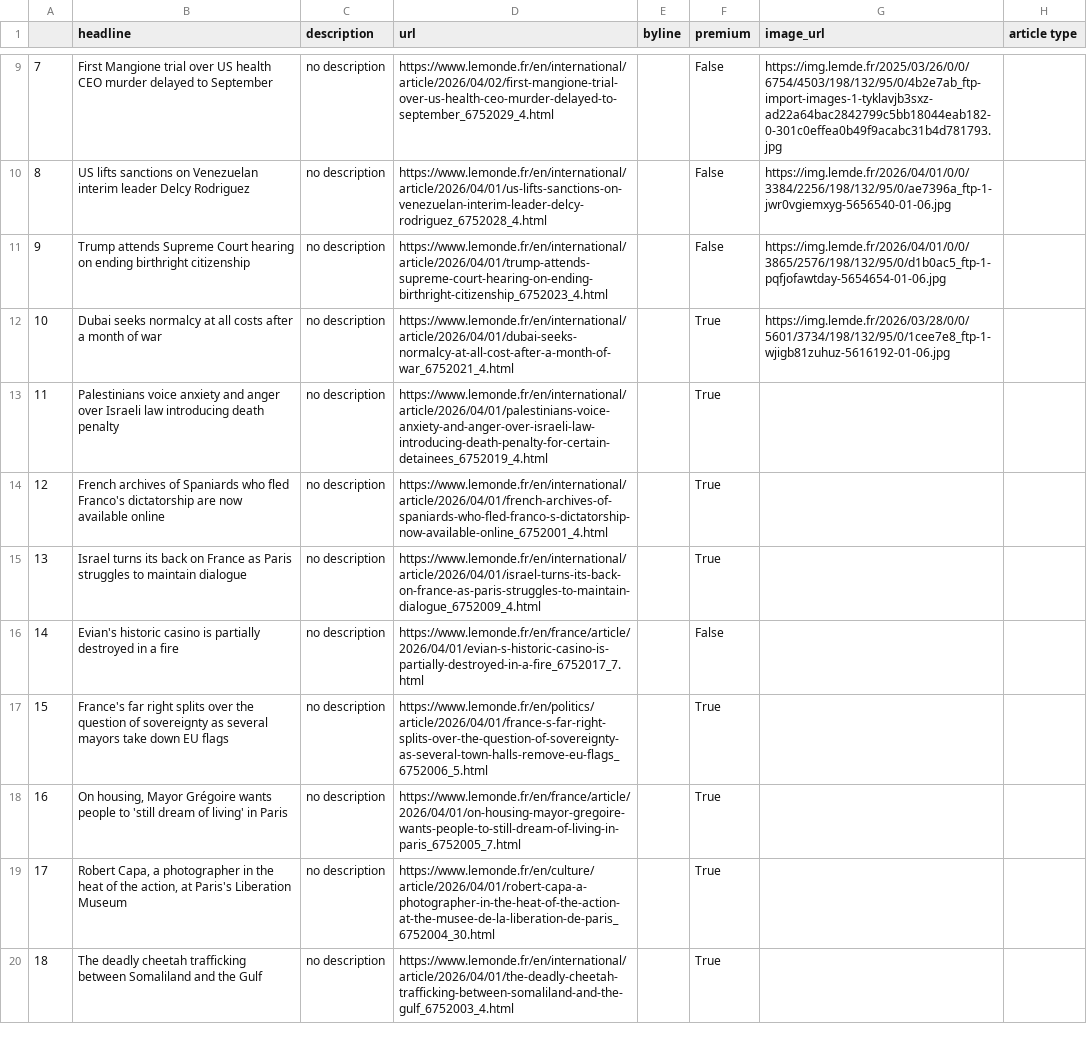
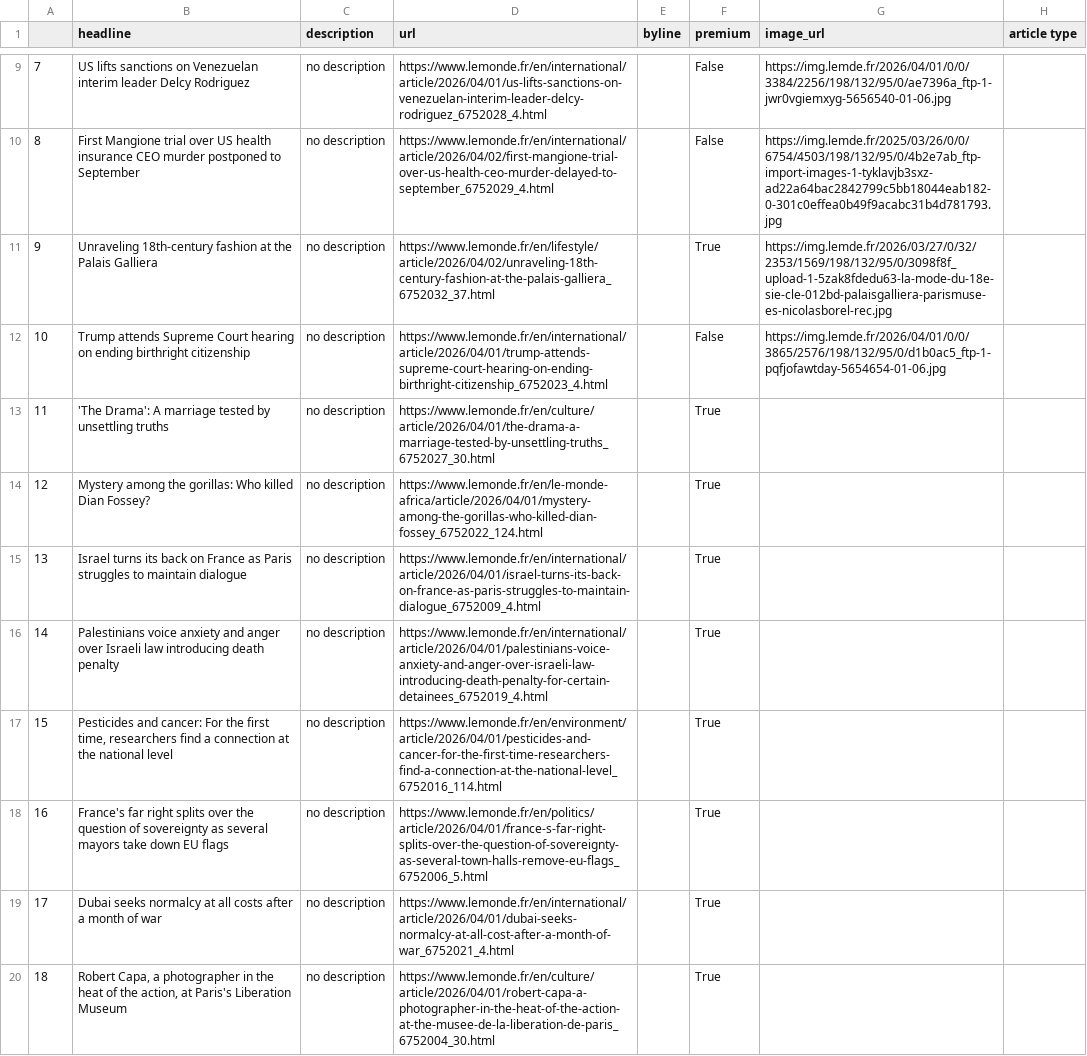
Before and after one commit to helenawittlich/scraping, a CSV file: le_monde.csv, drawn as a sheet; only a part is shown, gaps mark what is left out; the diff covers the shown part only; the diff names each change by its address in the sheet, - before the commit and + after, or states it on an @@ line.

```diff
--- a/le_monde.csv
+++ b/le_monde.csv
-B9 (headline): First Mangione trial over US health CEO murder delayed to September
+B9 (headline): US lifts sanctions on Venezuelan interim leader Delcy Rodriguez
-D9 (url): https://www.lemonde.fr/en/international/article/2026/04/02/first-mangione-trial-over-us-health-ceo-murder-delayed-to-september_6752029_4.html
+D9 (url): https://www.lemonde.fr/en/international/article/2026/04/01/us-lifts-sanctions-on-venezuelan-interim-leader-delcy-rodriguez_6752028_4.html
-G9 (image_url): https://img.lemde.fr/2025/03/26/0/0/6754/4503/198/132/95/0/4b2e7ab_ftp-import-images-1-tyklavjb3sxz-ad22a64bac2842799c5bb18044eab182-0-301c0effea0b49f9acabc31b4d781793.jpg
+G9 (image_url): https://img.lemde.fr/2026/04/01/0/0/3384/2256/198/132/95/0/ae7396a_ftp-1-jwr0vgiemxyg-5656540-01-06.jpg
-B10 (headline): US lifts sanctions on Venezuelan interim leader Delcy Rodriguez
+B10 (headline): First Mangione trial over US health insurance CEO murder postponed to September
-D10 (url): https://www.lemonde.fr/en/international/article/2026/04/01/us-lifts-sanctions-on-venezuelan-interim-leader-delcy-rodriguez_6752028_4.html
+D10 (url): https://www.lemonde.fr/en/international/article/2026/04/02/first-mangione-trial-over-us-health-ceo-murder-delayed-to-september_6752029_4.html
-G10 (image_url): https://img.lemde.fr/2026/04/01/0/0/3384/2256/198/132/95/0/ae7396a_ftp-1-jwr0vgiemxyg-5656540-01-06.jpg
+G10 (image_url): https://img.lemde.fr/2025/03/26/0/0/6754/4503/198/132/95/0/4b2e7ab_ftp-import-images-1-tyklavjb3sxz-ad22a64bac2842799c5bb18044eab182-0-301c0effea0b49f9acabc31b4d781793.jpg
-B11 (headline): Trump attends Supreme Court hearing on ending birthright citizenship
+B11 (headline): Unraveling 18th-century fashion at the Palais Galliera
-D11 (url): https://www.lemonde.fr/en/international/article/2026/04/01/trump-attends-supreme-court-hearing-on-ending-birthright-citizenship_6752023_4.html
+D11 (url): https://www.lemonde.fr/en/lifestyle/article/2026/04/02/unraveling-18th-century-fashion-at-the-palais-galliera_6752032_37.html
-F11 (premium): False
+F11 (premium): True
-G11 (image_url): https://img.lemde.fr/2026/04/01/0/0/3865/2576/198/132/95/0/d1b0ac5_ftp-1-pqfjofawtday-5654654-01-06.jpg
+G11 (image_url): https://img.lemde.fr/2026/03/27/0/32/2353/1569/198/132/95/0/3098f8f_upload-1-5zak8fdedu63-la-mode-du-18e-sie-cle-012bd-palaisgalliera-parismuse-es-nicolasborel-rec.jpg
-B12 (headline): Dubai seeks normalcy at all costs after a month of war
+B12 (headline): Trump attends Supreme Court hearing on ending birthright citizenship
-D12 (url): https://www.lemonde.fr/en/international/article/2026/04/01/dubai-seeks-normalcy-at-all-cost-after-a-month-of-war_6752021_4.html
+D12 (url): https://www.lemonde.fr/en/international/article/2026/04/01/trump-attends-supreme-court-hearing-on-ending-birthright-citizenship_6752023_4.html
-F12 (premium): True
+F12 (premium): False
-G12 (image_url): https://img.lemde.fr/2026/03/28/0/0/5601/3734/198/132/95/0/1cee7e8_ftp-1-wjigb81zuhuz-5616192-01-06.jpg
+G12 (image_url): https://img.lemde.fr/2026/04/01/0/0/3865/2576/198/132/95/0/d1b0ac5_ftp-1-pqfjofawtday-5654654-01-06.jpg
-B13 (headline): Palestinians voice anxiety and anger over Israeli law introducing death penalty
+B13 (headline): 'The Drama': A marriage tested by unsettling truths
-D13 (url): https://www.lemonde.fr/en/international/article/2026/04/01/palestinians-voice-anxiety-and-anger-over-israeli-law-introducing-death-penalty-for-certain-detainees_6752019_4.html
+D13 (url): https://www.lemonde.fr/en/culture/article/2026/04/01/the-drama-a-marriage-tested-by-unsettling-truths_6752027_30.html
-B14 (headline): French archives of Spaniards who fled Franco's dictatorship are now available online
+B14 (headline): Mystery among the gorillas: Who killed Dian Fossey?
-D14 (url): https://www.lemonde.fr/en/international/article/2026/04/01/french-archives-of-spaniards-who-fled-franco-s-dictatorship-now-available-online_6752001_4.html
+D14 (url): https://www.lemonde.fr/en/le-monde-africa/article/2026/04/01/mystery-among-the-gorillas-who-killed-dian-fossey_6752022_124.html
-B16 (headline): Evian's historic casino is partially destroyed in a fire
+B16 (headline): Palestinians voice anxiety and anger over Israeli law introducing death penalty
-D16 (url): https://www.lemonde.fr/en/france/article/2026/04/01/evian-s-historic-casino-is-partially-destroyed-in-a-fire_6752017_7.html
+D16 (url): https://www.lemonde.fr/en/international/article/2026/04/01/palestinians-voice-anxiety-and-anger-over-israeli-law-introducing-death-penalty-for-certain-detainees_6752019_4.html
-F16 (premium): False
+F16 (premium): True
-B17 (headline): France's far right splits over the question of sovereignty as several mayors take down EU flags
+B17 (headline): Pesticides and cancer: For the first time, researchers find a connection at the national level
-D17 (url): https://www.lemonde.fr/en/politics/article/2026/04/01/france-s-far-right-splits-over-the-question-of-sovereignty-as-several-town-halls-remove-eu-flags_6752006_5.html
+D17 (url): https://www.lemonde.fr/en/environment/article/2026/04/01/pesticides-and-cancer-for-the-first-time-researchers-find-a-connection-at-the-national-level_6752016_114.html
-B18 (headline): On housing, Mayor Grégoire wants people to 'still dream of living' in Paris
+B18 (headline): France's far right splits over the question of sovereignty as several mayors take down EU flags
-D18 (url): https://www.lemonde.fr/en/france/article/2026/04/01/on-housing-mayor-gregoire-wants-people-to-still-dream-of-living-in-paris_6752005_7.html
+D18 (url): https://www.lemonde.fr/en/politics/article/2026/04/01/france-s-far-right-splits-over-the-question-of-sovereignty-as-several-town-halls-remove-eu-flags_6752006_5.html
-B19 (headline): Robert Capa, a photographer in the heat of the action, at Paris's Liberation Museum
+B19 (headline): Dubai seeks normalcy at all costs after a month of war
-D19 (url): https://www.lemonde.fr/en/culture/article/2026/04/01/robert-capa-a-photographer-in-the-heat-of-the-action-at-the-musee-de-la-liberation-de-paris_6752004_30.html
+D19 (url): https://www.lemonde.fr/en/international/article/2026/04/01/dubai-seeks-normalcy-at-all-cost-after-a-month-of-war_6752021_4.html
-B20 (headline): The deadly cheetah trafficking between Somaliland and the Gulf
+B20 (headline): Robert Capa, a photographer in the heat of the action, at Paris's Liberation Museum
-D20 (url): https://www.lemonde.fr/en/international/article/2026/04/01/the-deadly-cheetah-trafficking-between-somaliland-and-the-gulf_6752003_4.html
+D20 (url): https://www.lemonde.fr/en/culture/article/2026/04/01/robert-capa-a-photographer-in-the-heat-of-the-action-at-the-musee-de-la-liberation-de-paris_6752004_30.html
```
Also changed, not shown: 52 edited cells elsewhere in this file.
